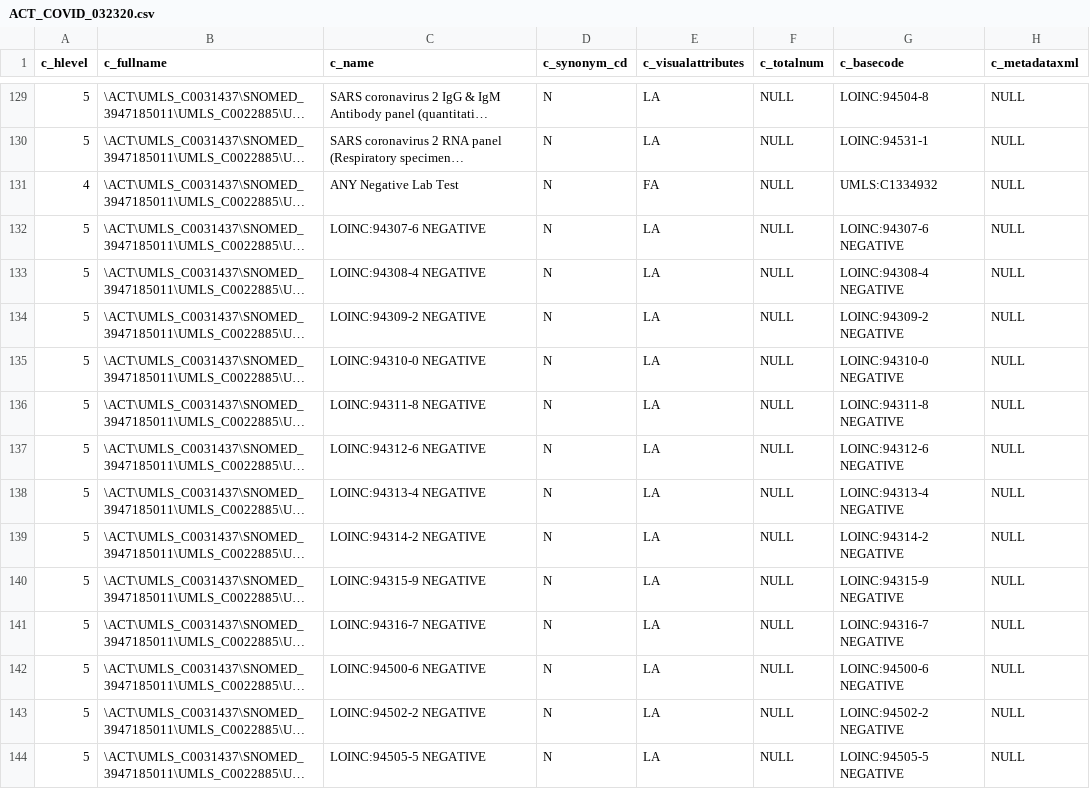
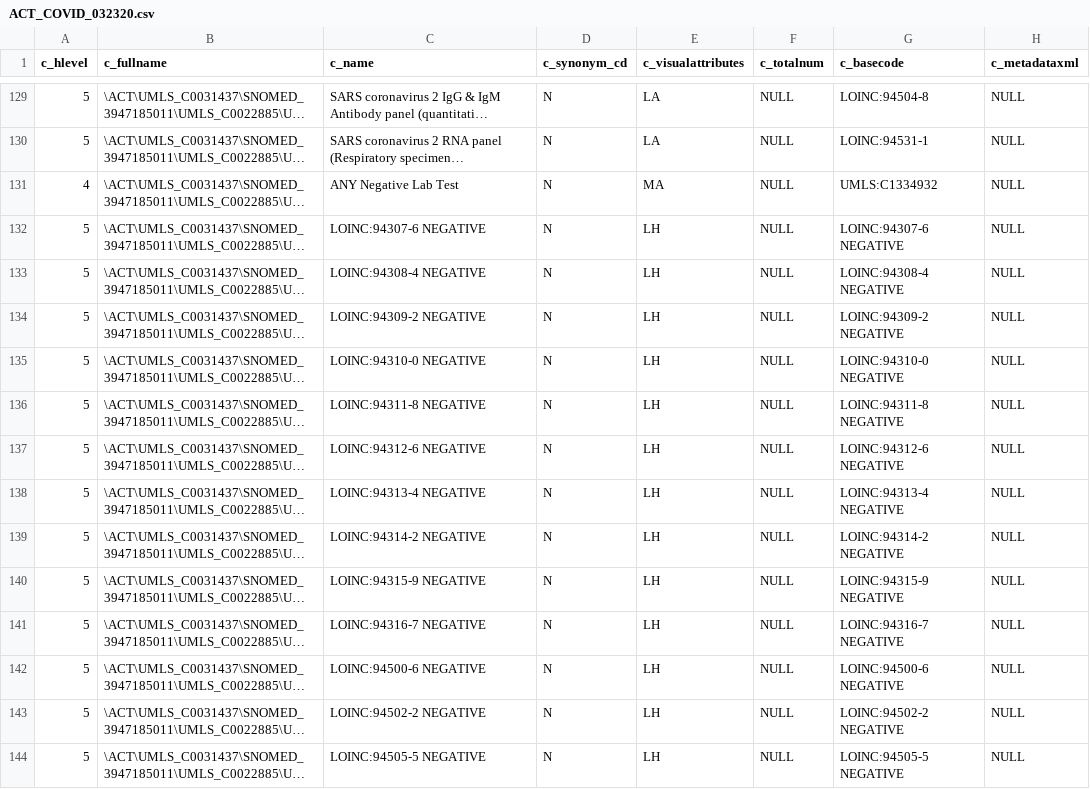
Before and after one commit to shyamvis/ACT-COVID-Ontology, a CSV file: ACT_COVID_032320.csv, drawn as a sheet; only a part is shown, gaps mark what is left out; long unchanged cells end in …; the diff covers the shown part only; the diff names each change by its address in the sheet, - before the commit and + after, or states it on an @@ line.

Commit message:
Hide children of ANY and Vaccination fix path of symptoms

```diff
--- a/ACT_COVID_032320.csv
+++ b/ACT_COVID_032320.csv
-E131 (c_visualattributes): FA
+E131 (c_visualattributes): MA
-E132:E144 (c_visualattributes): LA
+E132:E144 (c_visualattributes): LH
```
Also changed, not shown: 90 edited cells elsewhere in this file, ACT_COVID_CONCEPT_DIMENSION.csv, 3 other files.
